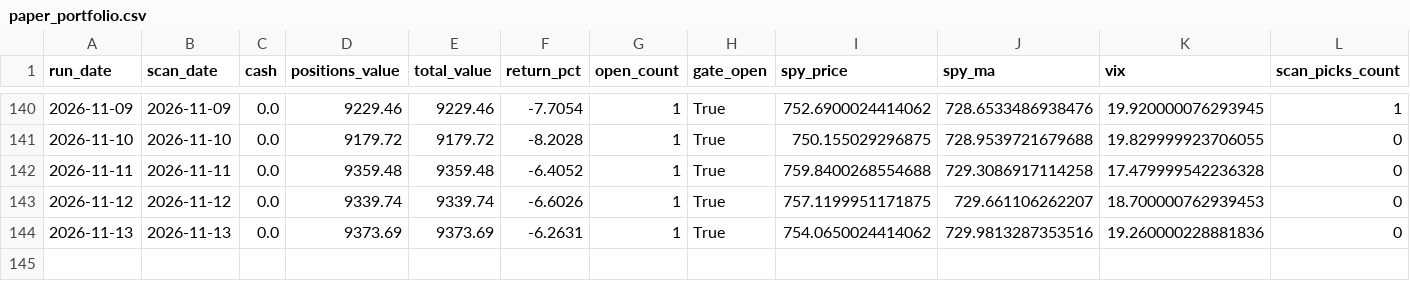
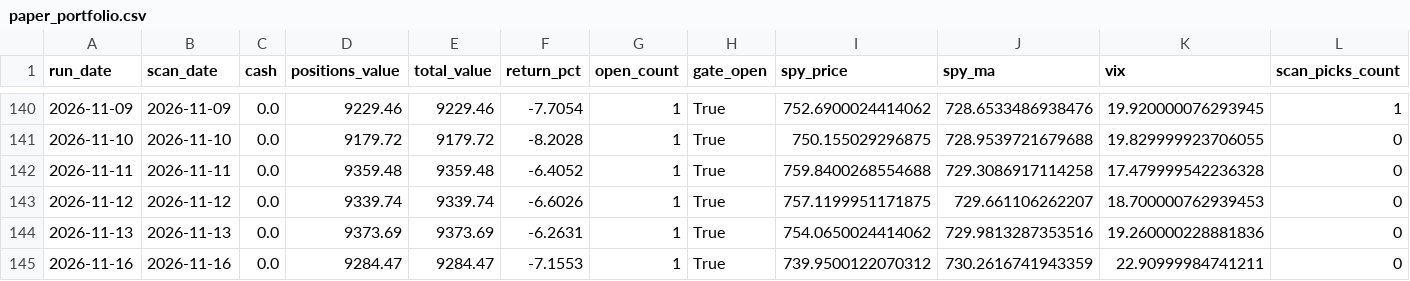
Before and after one commit to kienta1999/technical-analysis-stock-scanner, a CSV file: logs/paper_portfolio.csv, drawn as a sheet; only a part is shown, gaps mark what is left out; rows hold the shown columns only; the diff names each change by its address in the sheet, - before the commit and + after, or states it on an @@ line.

```diff
--- a/logs/paper_portfolio.csv
+++ b/logs/paper_portfolio.csv
+row 145: 2026-11-16 | 2026-11-16 | 0.0 | 9284.47 | 9284.47 | -7.1553 | 1 | True | 739.9500122070312 | 730.2616741943359 | 22.90999984741211 | 0
```
Also changed, not shown: 2 other files.
